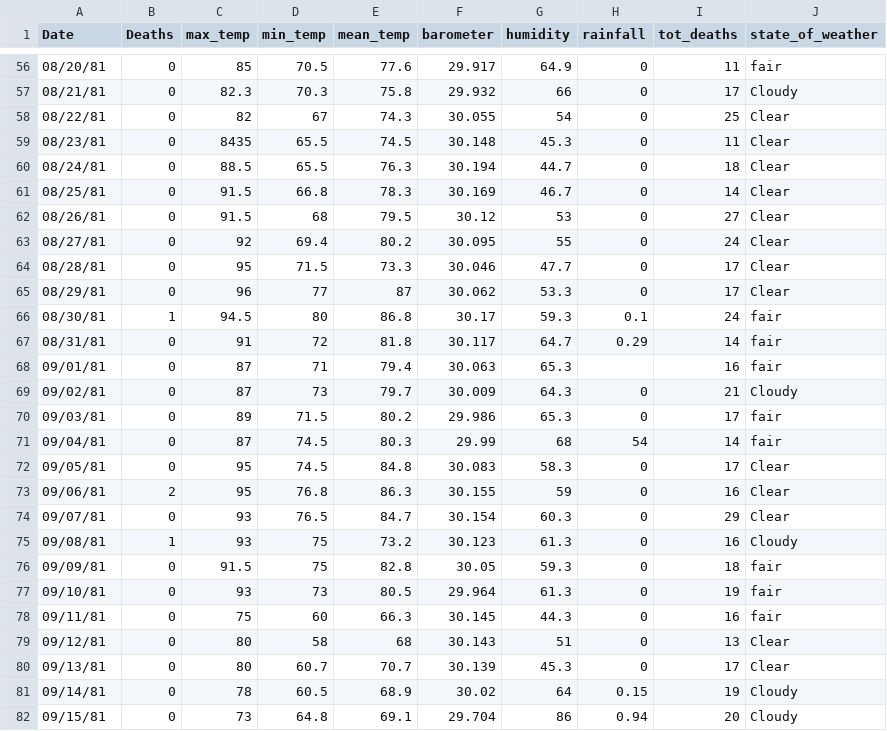
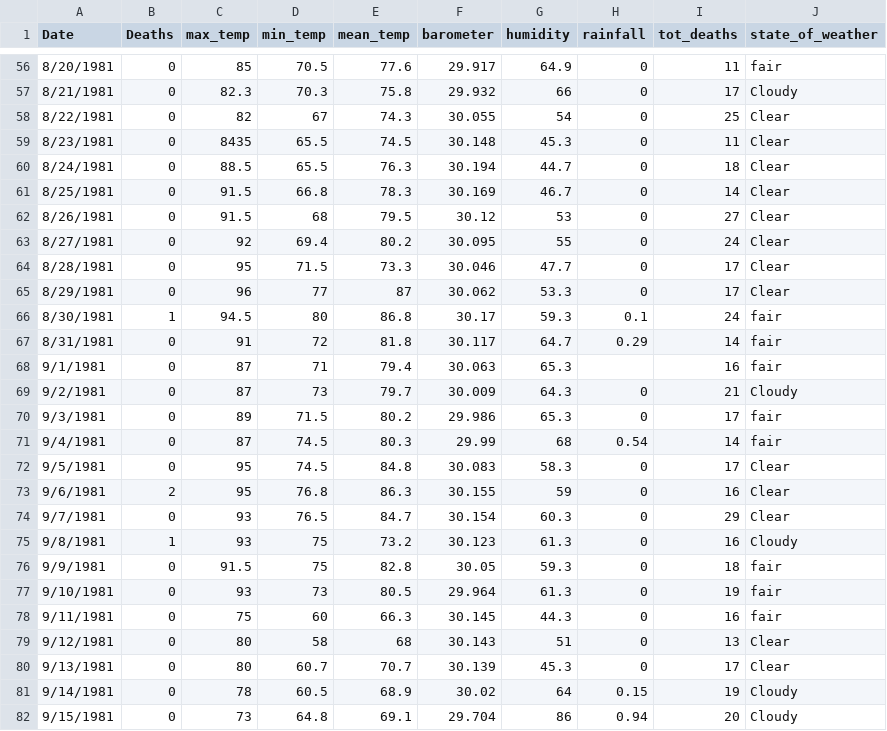
Before and after one commit to cookchr2/1881_heatstroke_deaths, a CSV file: heatstroke_death1881.csv, drawn as a sheet; only a part is shown, gaps mark what is left out; the diff covers the shown part only.

```diff
--- a/heatstroke_death1881.csv
+++ b/heatstroke_death1881.csv
@@ -56,27 +56,27 @@ Date,Deaths,max_temp,min_temp,mean_temp,barometer,humidity,rainfall,tot_deaths,s
-08/20/81,0,85,70.5,77.6,29.917,64.9,0,11,fair
-08/21/81,0,82.3,70.3,75.8,29.932,66,0,17,Cloudy
-08/22/81,0,82,67,74.3,30.055,54,0,25,Clear
-08/23/81,0,8435,65.5,74.5,30.148,45.3,0,11,Clear
-08/24/81,0,88.5,65.5,76.3,30.194,44.7,0,18,Clear
-08/25/81,0,91.5,66.8,78.3,30.169,46.7,0,14,Clear
-08/26/81,0,91.5,68,79.5,30.12,53,0,27,Clear
-08/27/81,0,92,69.4,80.2,30.095,55,0,24,Clear
-08/28/81,0,95,71.5,73.3,30.046,47.7,0,17,Clear
-08/29/81,0,96,77,87,30.062,53.3,0,17,Clear
-08/30/81,1,94.5,80,86.8,30.17,59.3,0.1,24,fair
-08/31/81,0,91,72,81.8,30.117,64.7,0.29,14,fair
-09/01/81,0,87,71,79.4,30.063,65.3,,16,fair
-09/02/81,0,87,73,79.7,30.009,64.3,0,21,Cloudy
-09/03/81,0,89,71.5,80.2,29.986,65.3,0,17,fair
-09/04/81,0,87,74.5,80.3,29.99,68,54,14,fair
-09/05/81,0,95,74.5,84.8,30.083,58.3,0,17,Clear
-09/06/81,2,95,76.8,86.3,30.155,59,0,16,Clear
-09/07/81,0,93,76.5,84.7,30.154,60.3,0,29,Clear
-09/08/81,1,93,75,73.2,30.123,61.3,0,16,Cloudy
-09/09/81,0,91.5,75,82.8,30.05,59.3,0,18,fair
-09/10/81,0,93,73,80.5,29.964,61.3,0,19,fair
-09/11/81,0,75,60,66.3,30.145,44.3,0,16,fair
-09/12/81,0,80,58,68,30.143,51,0,13,Clear
-09/13/81,0,80,60.7,70.7,30.139,45.3,0,17,Clear
-09/14/81,0,78,60.5,68.9,30.02,64,0.15,19,Cloudy
-09/15/81,0,73,64.8,69.1,29.704,86,0.94,20,Cloudy
+8/20/1981,0,85,70.5,77.6,29.917,64.9,0,11,fair
+8/21/1981,0,82.3,70.3,75.8,29.932,66,0,17,Cloudy
+8/22/1981,0,82,67,74.3,30.055,54,0,25,Clear
+8/23/1981,0,8435,65.5,74.5,30.148,45.3,0,11,Clear
+8/24/1981,0,88.5,65.5,76.3,30.194,44.7,0,18,Clear
+8/25/1981,0,91.5,66.8,78.3,30.169,46.7,0,14,Clear
+8/26/1981,0,91.5,68,79.5,30.12,53,0,27,Clear
+8/27/1981,0,92,69.4,80.2,30.095,55,0,24,Clear
+8/28/1981,0,95,71.5,73.3,30.046,47.7,0,17,Clear
+8/29/1981,0,96,77,87,30.062,53.3,0,17,Clear
+8/30/1981,1,94.5,80,86.8,30.17,59.3,0.1,24,fair
+8/31/1981,0,91,72,81.8,30.117,64.7,0.29,14,fair
+9/1/1981,0,87,71,79.4,30.063,65.3,,16,fair
+9/2/1981,0,87,73,79.7,30.009,64.3,0,21,Cloudy
+9/3/1981,0,89,71.5,80.2,29.986,65.3,0,17,fair
+9/4/1981,0,87,74.5,80.3,29.99,68,0.54,14,fair
+9/5/1981,0,95,74.5,84.8,30.083,58.3,0,17,Clear
+9/6/1981,2,95,76.8,86.3,30.155,59,0,16,Clear
+9/7/1981,0,93,76.5,84.7,30.154,60.3,0,29,Clear
+9/8/1981,1,93,75,73.2,30.123,61.3,0,16,Cloudy
+9/9/1981,0,91.5,75,82.8,30.05,59.3,0,18,fair
+9/10/1981,0,93,73,80.5,29.964,61.3,0,19,fair
+9/11/1981,0,75,60,66.3,30.145,44.3,0,16,fair
+9/12/1981,0,80,58,68,30.143,51,0,13,Clear
+9/13/1981,0,80,60.7,70.7,30.139,45.3,0,17,Clear
+9/14/1981,0,78,60.5,68.9,30.02,64,0.15,19,Cloudy
+9/15/1981,0,73,64.8,69.1,29.704,86,0.94,20,Cloudy
```
Also changed, not shown: 54 edited cells elsewhere in this file, 2 other files.
